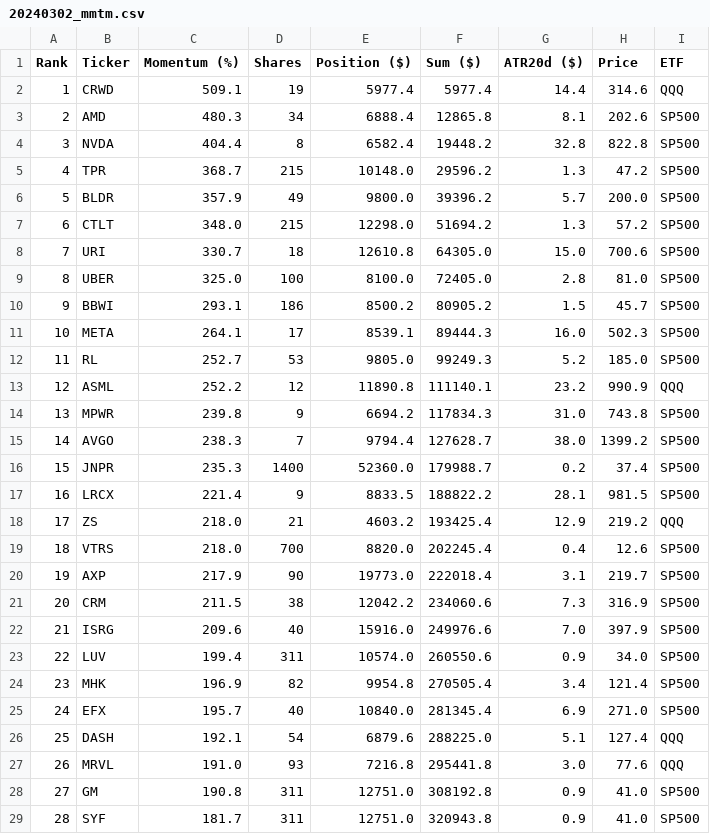
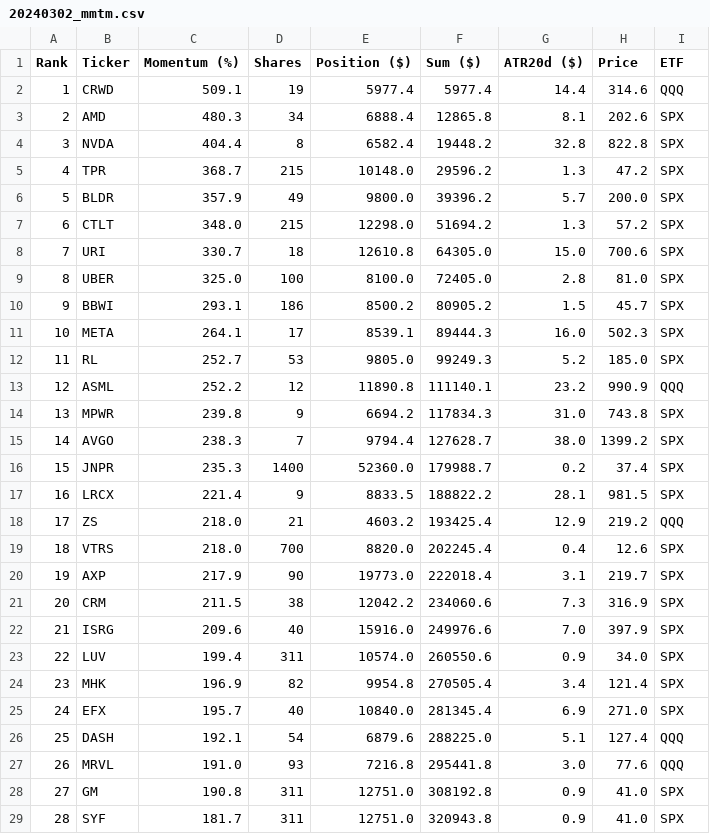
Before and after one commit to stevenmichiels/move, a CSV file: 20240302_mmtm.csv, drawn as a sheet; only a part is shown; the diff covers the shown part only.

```diff
--- a/20240302_mmtm.csv
+++ b/20240302_mmtm.csv
@@ -2,28 +2,28 @@ Rank,Ticker,Momentum (%),Shares,Position ($),Sum ($),ATR20d ($),Price,ETF
 1,CRWD,509.1,19,5977.4,5977.4,14.4,314.6,QQQ
-2,AMD,480.3,34,6888.4,12865.8,8.1,202.6,SP500
-3,NVDA,404.4,8,6582.4,19448.2,32.8,822.8,SP500
-4,TPR,368.7,215,10148.0,29596.2,1.3,47.2,SP500
-5,BLDR,357.9,49,9800.0,39396.2,5.7,200.0,SP500
-6,CTLT,348.0,215,12298.0,51694.2,1.3,57.2,SP500
-7,URI,330.7,18,12610.8,64305.0,15.0,700.6,SP500
-8,UBER,325.0,100,8100.0,72405.0,2.8,81.0,SP500
-9,BBWI,293.1,186,8500.2,80905.2,1.5,45.7,SP500
-10,META,264.1,17,8539.1,89444.3,16.0,502.3,SP500
-11,RL,252.7,53,9805.0,99249.3,5.2,185.0,SP500
+2,AMD,480.3,34,6888.4,12865.8,8.1,202.6,SPX
+3,NVDA,404.4,8,6582.4,19448.2,32.8,822.8,SPX
+4,TPR,368.7,215,10148.0,29596.2,1.3,47.2,SPX
+5,BLDR,357.9,49,9800.0,39396.2,5.7,200.0,SPX
+6,CTLT,348.0,215,12298.0,51694.2,1.3,57.2,SPX
+7,URI,330.7,18,12610.8,64305.0,15.0,700.6,SPX
+8,UBER,325.0,100,8100.0,72405.0,2.8,81.0,SPX
+9,BBWI,293.1,186,8500.2,80905.2,1.5,45.7,SPX
+10,META,264.1,17,8539.1,89444.3,16.0,502.3,SPX
+11,RL,252.7,53,9805.0,99249.3,5.2,185.0,SPX
 12,ASML,252.2,12,11890.8,111140.1,23.2,990.9,QQQ
-13,MPWR,239.8,9,6694.2,117834.3,31.0,743.8,SP500
-14,AVGO,238.3,7,9794.4,127628.7,38.0,1399.2,SP500
-15,JNPR,235.3,1400,52360.0,179988.7,0.2,37.4,SP500
-16,LRCX,221.4,9,8833.5,188822.2,28.1,981.5,SP500
+13,MPWR,239.8,9,6694.2,117834.3,31.0,743.8,SPX
+14,AVGO,238.3,7,9794.4,127628.7,38.0,1399.2,SPX
+15,JNPR,235.3,1400,52360.0,179988.7,0.2,37.4,SPX
+16,LRCX,221.4,9,8833.5,188822.2,28.1,981.5,SPX
 17,ZS,218.0,21,4603.2,193425.4,12.9,219.2,QQQ
-18,VTRS,218.0,700,8820.0,202245.4,0.4,12.6,SP500
-19,AXP,217.9,90,19773.0,222018.4,3.1,219.7,SP500
-20,CRM,211.5,38,12042.2,234060.6,7.3,316.9,SP500
-21,ISRG,209.6,40,15916.0,249976.6,7.0,397.9,SP500
-22,LUV,199.4,311,10574.0,260550.6,0.9,34.0,SP500
-23,MHK,196.9,82,9954.8,270505.4,3.4,121.4,SP500
-24,EFX,195.7,40,10840.0,281345.4,6.9,271.0,SP500
+18,VTRS,218.0,700,8820.0,202245.4,0.4,12.6,SPX
+19,AXP,217.9,90,19773.0,222018.4,3.1,219.7,SPX
+20,CRM,211.5,38,12042.2,234060.6,7.3,316.9,SPX
+21,ISRG,209.6,40,15916.0,249976.6,7.0,397.9,SPX
+22,LUV,199.4,311,10574.0,260550.6,0.9,34.0,SPX
+23,MHK,196.9,82,9954.8,270505.4,3.4,121.4,SPX
+24,EFX,195.7,40,10840.0,281345.4,6.9,271.0,SPX
 25,DASH,192.1,54,6879.6,288225.0,5.1,127.4,QQQ
 26,MRVL,191.0,93,7216.8,295441.8,3.0,77.6,QQQ
-27,GM,190.8,311,12751.0,308192.8,0.9,41.0,SP500
-28,SYF,181.7,311,12751.0,320943.8,0.9,41.0,SP500
+27,GM,190.8,311,12751.0,308192.8,0.9,41.0,SPX
+28,SYF,181.7,311,12751.0,320943.8,0.9,41.0,SPX
```
Also changed, not shown: 21 edited cells elsewhere in this file, 3 other files.
